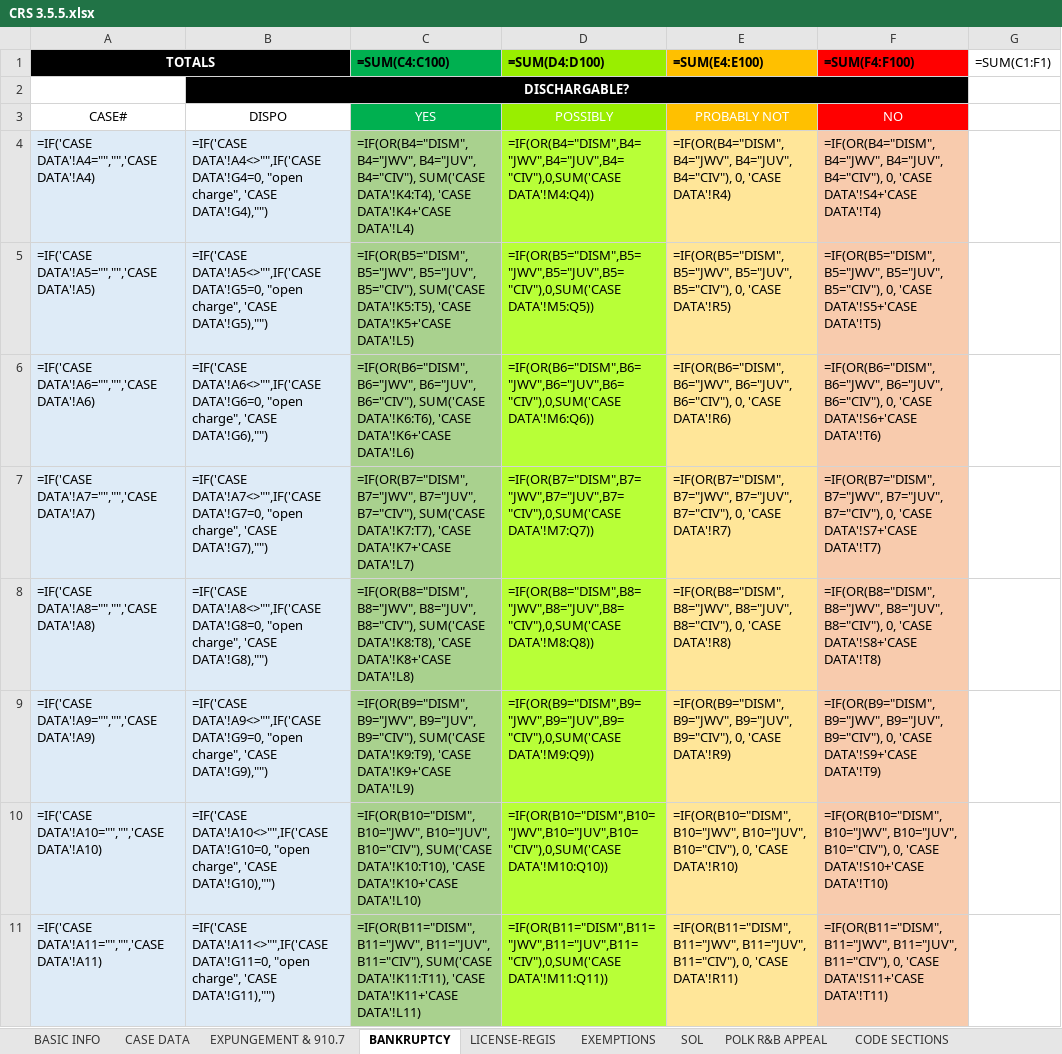
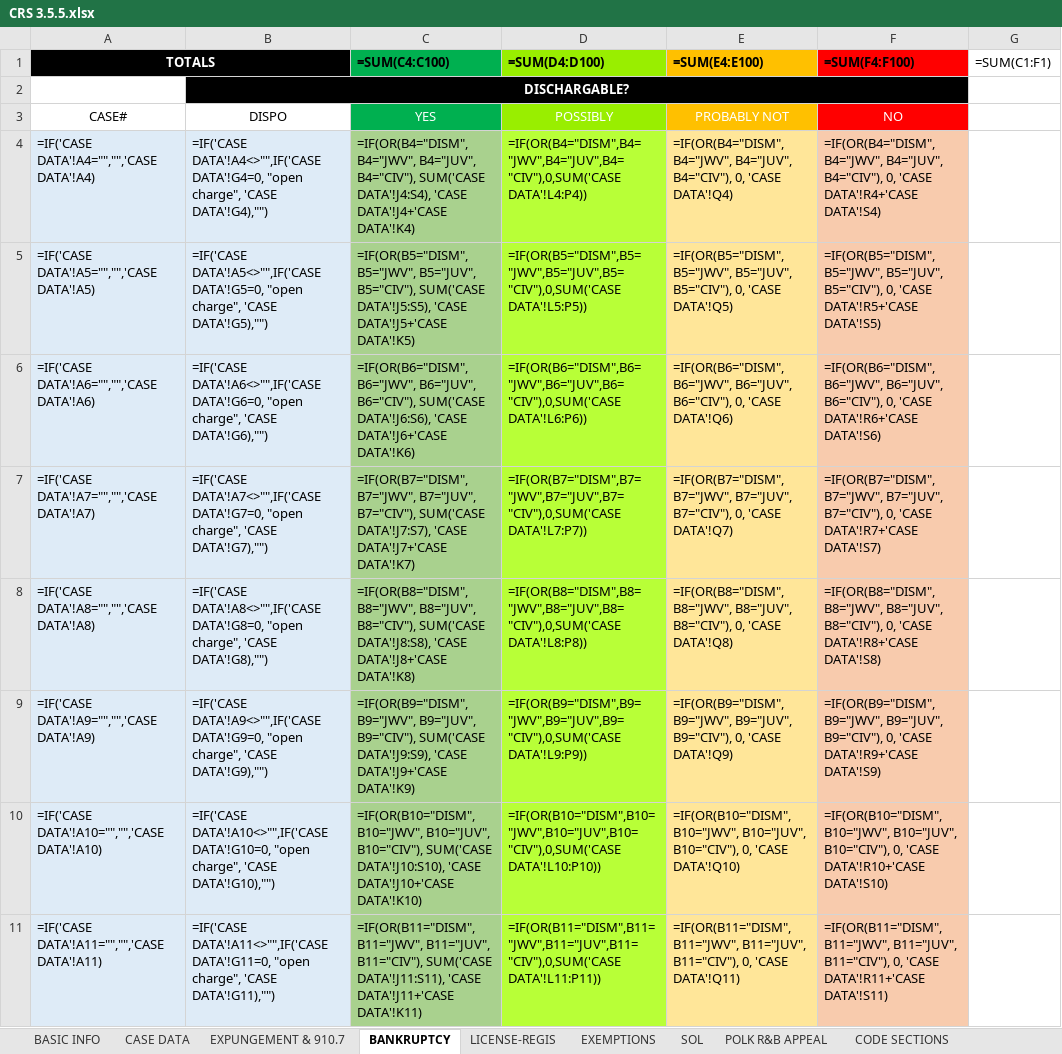
Before and after one commit to amsclark/Napier3, an Excel workbook: CRS 3.5.5.xlsx, sheet BANKRUPTCY, drawn as a sheet; only a part is shown; values as stored, in another font and other column widths than the file's, no borders; formulas are shown in place of their values; 1 other sheet too large or unreadable and not compared; the diff covers the shown part only; the diff names each change by its address in the sheet, - before the commit and + after, or states it on an @@ line.

```diff
--- a/CRS 3.5.5.xlsx (sheet BANKRUPTCY)
+++ b/CRS 3.5.5.xlsx (sheet BANKRUPTCY)
-C4 (=SUM(C4:C100)): …B4="CIV"), SUM('CASE DATA'!K4:T4), 'CASE DATA'!K4+'CASE DATA'!L4)
+C4 (=SUM(C4:C100)): …B4="CIV"), SUM('CASE DATA'!J4:S4), 'CASE DATA'!J4+'CASE DATA'!K4)
-D4 (=SUM(D4:D100)): =IF(OR(B4="DISM",B4="JWV",B4="JUV",B4="CIV"),0,SUM('CASE DATA'!M4:Q4))
+D4 (=SUM(D4:D100)): =IF(OR(B4="DISM",B4="JWV",B4="JUV",B4="CIV"),0,SUM('CASE DATA'!L4:P4))
-E4 (=SUM(E4:E100)): …0, 'CASE DATA'!R4)
+E4 (=SUM(E4:E100)): …0, 'CASE DATA'!Q4)
-F4 (=SUM(F4:F100)): …0, 'CASE DATA'!S4+'CASE DATA'!T4)
+F4 (=SUM(F4:F100)): …0, 'CASE DATA'!R4+'CASE DATA'!S4)
-C5 (=SUM(C4:C100)): …B5="CIV"), SUM('CASE DATA'!K5:T5), 'CASE DATA'!K5+'CASE DATA'!L5)
+C5 (=SUM(C4:C100)): …B5="CIV"), SUM('CASE DATA'!J5:S5), 'CASE DATA'!J5+'CASE DATA'!K5)
-D5 (=SUM(D4:D100)): =IF(OR(B5="DISM",B5="JWV",B5="JUV",B5="CIV"),0,SUM('CASE DATA'!M5:Q5))
+D5 (=SUM(D4:D100)): =IF(OR(B5="DISM",B5="JWV",B5="JUV",B5="CIV"),0,SUM('CASE DATA'!L5:P5))
-E5 (=SUM(E4:E100)): …0, 'CASE DATA'!R5)
+E5 (=SUM(E4:E100)): …0, 'CASE DATA'!Q5)
-F5 (=SUM(F4:F100)): …0, 'CASE DATA'!S5+'CASE DATA'!T5)
+F5 (=SUM(F4:F100)): …0, 'CASE DATA'!R5+'CASE DATA'!S5)
-C6 (=SUM(C4:C100)): …B6="CIV"), SUM('CASE DATA'!K6:T6), 'CASE DATA'!K6+'CASE DATA'!L6)
+C6 (=SUM(C4:C100)): …B6="CIV"), SUM('CASE DATA'!J6:S6), 'CASE DATA'!J6+'CASE DATA'!K6)
-D6 (=SUM(D4:D100)): =IF(OR(B6="DISM",B6="JWV",B6="JUV",B6="CIV"),0,SUM('CASE DATA'!M6:Q6))
+D6 (=SUM(D4:D100)): =IF(OR(B6="DISM",B6="JWV",B6="JUV",B6="CIV"),0,SUM('CASE DATA'!L6:P6))
-E6 (=SUM(E4:E100)): …0, 'CASE DATA'!R6)
+E6 (=SUM(E4:E100)): …0, 'CASE DATA'!Q6)
-F6 (=SUM(F4:F100)): …0, 'CASE DATA'!S6+'CASE DATA'!T6)
+F6 (=SUM(F4:F100)): …0, 'CASE DATA'!R6+'CASE DATA'!S6)
-C7 (=SUM(C4:C100)): …B7="CIV"), SUM('CASE DATA'!K7:T7), 'CASE DATA'!K7+'CASE DATA'!L7)
+C7 (=SUM(C4:C100)): …B7="CIV"), SUM('CASE DATA'!J7:S7), 'CASE DATA'!J7+'CASE DATA'!K7)
-D7 (=SUM(D4:D100)): =IF(OR(B7="DISM",B7="JWV",B7="JUV",B7="CIV"),0,SUM('CASE DATA'!M7:Q7))
+D7 (=SUM(D4:D100)): =IF(OR(B7="DISM",B7="JWV",B7="JUV",B7="CIV"),0,SUM('CASE DATA'!L7:P7))
-E7 (=SUM(E4:E100)): …0, 'CASE DATA'!R7)
+E7 (=SUM(E4:E100)): …0, 'CASE DATA'!Q7)
-F7 (=SUM(F4:F100)): …0, 'CASE DATA'!S7+'CASE DATA'!T7)
+F7 (=SUM(F4:F100)): …0, 'CASE DATA'!R7+'CASE DATA'!S7)
-C8 (=SUM(C4:C100)): …B8="CIV"), SUM('CASE DATA'!K8:T8), 'CASE DATA'!K8+'CASE DATA'!L8)
+C8 (=SUM(C4:C100)): …B8="CIV"), SUM('CASE DATA'!J8:S8), 'CASE DATA'!J8+'CASE DATA'!K8)
-D8 (=SUM(D4:D100)): =IF(OR(B8="DISM",B8="JWV",B8="JUV",B8="CIV"),0,SUM('CASE DATA'!M8:Q8))
+D8 (=SUM(D4:D100)): =IF(OR(B8="DISM",B8="JWV",B8="JUV",B8="CIV"),0,SUM('CASE DATA'!L8:P8))
-E8 (=SUM(E4:E100)): …0, 'CASE DATA'!R8)
+E8 (=SUM(E4:E100)): …0, 'CASE DATA'!Q8)
-F8 (=SUM(F4:F100)): …0, 'CASE DATA'!S8+'CASE DATA'!T8)
+F8 (=SUM(F4:F100)): …0, 'CASE DATA'!R8+'CASE DATA'!S8)
-C9 (=SUM(C4:C100)): …B9="CIV"), SUM('CASE DATA'!K9:T9), 'CASE DATA'!K9+'CASE DATA'!L9)
+C9 (=SUM(C4:C100)): …B9="CIV"), SUM('CASE DATA'!J9:S9), 'CASE DATA'!J9+'CASE DATA'!K9)
-D9 (=SUM(D4:D100)): =IF(OR(B9="DISM",B9="JWV",B9="JUV",B9="CIV"),0,SUM('CASE DATA'!M9:Q9))
+D9 (=SUM(D4:D100)): =IF(OR(B9="DISM",B9="JWV",B9="JUV",B9="CIV"),0,SUM('CASE DATA'!L9:P9))
-E9 (=SUM(E4:E100)): …0, 'CASE DATA'!R9)
+E9 (=SUM(E4:E100)): …0, 'CASE DATA'!Q9)
-F9 (=SUM(F4:F100)): …0, 'CASE DATA'!S9+'CASE DATA'!T9)
+F9 (=SUM(F4:F100)): …0, 'CASE DATA'!R9+'CASE DATA'!S9)
-C10 (=SUM(C4:C100)): …B10="CIV"), SUM('CASE DATA'!K10:T10), 'CASE DATA'!K10+'CASE DATA'!L10)
+C10 (=SUM(C4:C100)): …B10="CIV"), SUM('CASE DATA'!J10:S10), 'CASE DATA'!J10+'CASE DATA'!K10)
-D10 (=SUM(D4:D100)): =IF(OR(B10="DISM",B10="JWV",B10="JUV",B10="CIV"),0,SUM('CASE DATA'!M10:Q10))
+D10 (=SUM(D4:D100)): =IF(OR(B10="DISM",B10="JWV",B10="JUV",B10="CIV"),0,SUM('CASE DATA'!L10:P10))
-E10 (=SUM(E4:E100)): …0, 'CASE DATA'!R10)
+E10 (=SUM(E4:E100)): …0, 'CASE DATA'!Q10)
-F10 (=SUM(F4:F100)): …0, 'CASE DATA'!S10+'CASE DATA'!T10)
+F10 (=SUM(F4:F100)): …0, 'CASE DATA'!R10+'CASE DATA'!S10)
-C11 (=SUM(C4:C100)): …B11="CIV"), SUM('CASE DATA'!K11:T11), 'CASE DATA'!K11+'CASE DATA'!L11)
+C11 (=SUM(C4:C100)): …B11="CIV"), SUM('CASE DATA'!J11:S11), 'CASE DATA'!J11+'CASE DATA'!K11)
-D11 (=SUM(D4:D100)): =IF(OR(B11="DISM",B11="JWV",B11="JUV",B11="CIV"),0,SUM('CASE DATA'!M11:Q11))
+D11 (=SUM(D4:D100)): =IF(OR(B11="DISM",B11="JWV",B11="JUV",B11="CIV"),0,SUM('CASE DATA'!L11:P11))
-E11 (=SUM(E4:E100)): …0, 'CASE DATA'!R11)
+E11 (=SUM(E4:E100)): …0, 'CASE DATA'!Q11)
-F11 (=SUM(F4:F100)): …0, 'CASE DATA'!S11+'CASE DATA'!T11)
+F11 (=SUM(F4:F100)): …0, 'CASE DATA'!R11+'CASE DATA'!S11)
```
Also changed, not shown: 760 edited cells elsewhere in this sheet, sheet EXPUNGEMENT & 910.7, sheet LICENSE-REGIS, sheet SOL, sheet EXEMPTIONS, sheet POLK R&B APPEAL, 1 other file.
